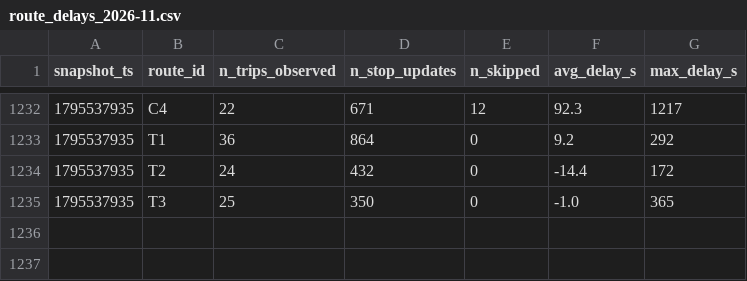
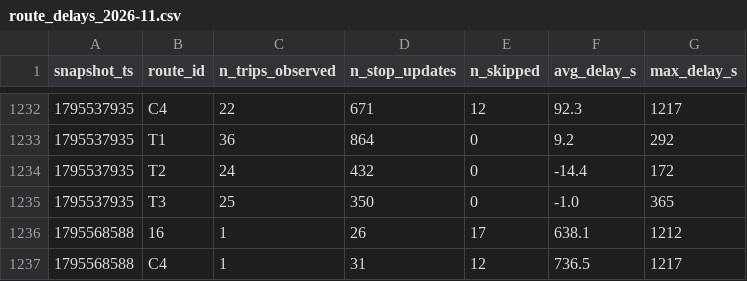
Before and after one commit to jaures-BUSINESS-INTELLIGENCE/smart-mobility-lemans, a CSV file: data/history/route_delays_2026-11.csv, drawn as a sheet; only a part is shown, gaps mark what is left out; the diff names each change by its address in the sheet, - before the commit and + after, or states it on an @@ line.

```diff
--- a/data/history/route_delays_2026-11.csv
+++ b/data/history/route_delays_2026-11.csv
+row 1236: 1795568588 | 16 | 1 | 26 | 17 | 638.1 | 1212
+row 1237: 1795568588 | C4 | 1 | 31 | 12 | 736.5 | 1217
```
Also changed, not shown: 1 other file.
